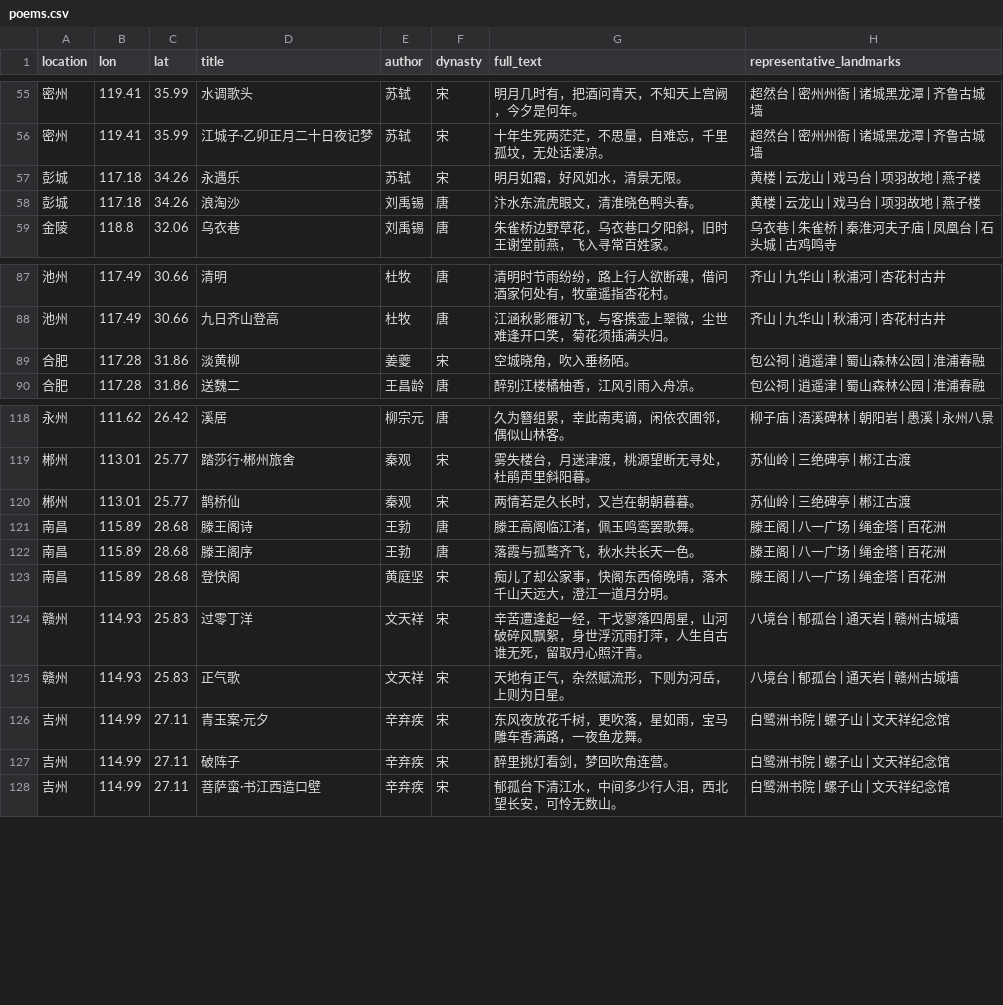
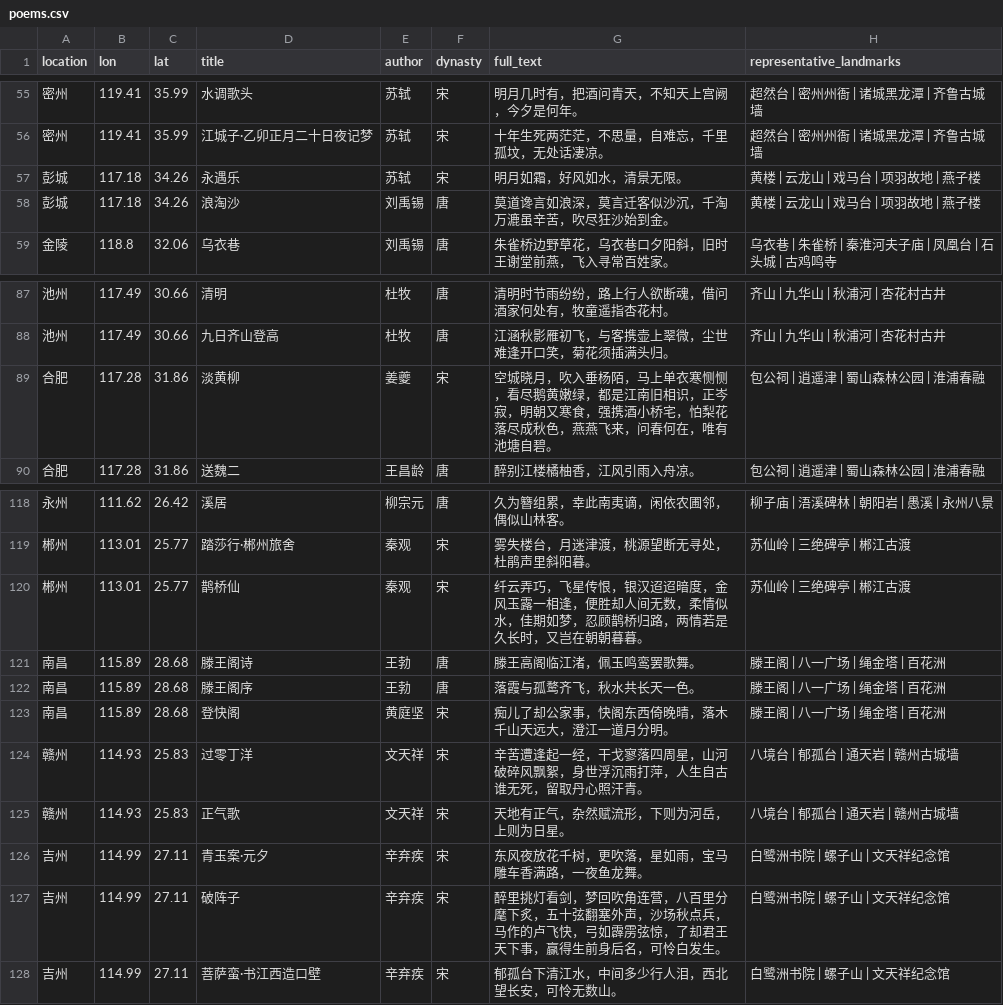
Before and after one commit to waysguo-rgb/shici-shanhe, a CSV file: assets/locations/poems.csv, drawn as a sheet; only a part is shown, gaps mark what is left out.

Commit message:
补全 4 首最短的词牌 (2-3 行 → 完整)
用户提供的原文, 加入 patch_poems.py 后统一处理:
- 合肥/淡黄柳 (姜夔):    2 → 12 行
- 吉州/破阵子 (辛弃疾):  2 → 10 行 (为陈同甫赋壮词以寄之)
- 彭城/浪淘沙 (刘禹锡):  2 → 4 行 (其八)
- 郴州/鹊桥仙 (秦观):    2 → 10 行

流程:
1. 用户粘贴完整原文到对话
2. 加入 patch_poems.py 的 UPDATES 字典
3. python assets/audio/patch_poems.py --apply
4. python assets/extract_poems.py (刷新 JSON)
5. 删旧 mp3 + generate_azure_tts.py --only 4 个地点
6. 4 首新 mp3 (395KB/506KB/247KB/344KB) 覆盖旧版

分派结果:
- 合肥/淡黄柳   XiaoxiaoNeural [gentle]
- 郴州/鹊桥仙   XiaoxiaoNeural [gentle]
- 吉州/破阵子   XiaoxiaoNeural [poetry-reading]
- 彭城/浪淘沙   XiaoxiaoNeural [poetry-reading]

注: 用户提供的《淡黄柳》首句是"空城晓月", 通行版本是"空城晓角",
尊重用户粘贴版本未做修改, 已在对话里告知差异

```diff
--- a/assets/locations/poems.csv
+++ b/assets/locations/poems.csv
@@ -57,3 +57,3 @@
 彭城,117.18,34.26,永遇乐,苏轼,宋,明月如霜，好风如水，清景无限。,黄楼 | 云龙山 | 戏马台 | 项羽故地 | 燕子楼
-彭城,117.18,34.26,浪淘沙,刘禹锡,唐,汴水东流虎眼文，清淮晓色鸭头春。,黄楼 | 云龙山 | 戏马台 | 项羽故地 | 燕子楼
+彭城,117.18,34.26,浪淘沙,刘禹锡,唐,莫道谗言如浪深，莫言迁客似沙沉，千淘万漉虽辛苦，吹尽狂沙始到金。,黄楼 | 云龙山 | 戏马台 | 项羽故地 | 燕子楼
 金陵,118.8,32.06,乌衣巷,刘禹锡,唐,朱雀桥边野草花，乌衣巷口夕阳斜，旧时王谢堂前燕，飞入寻常百姓家。,乌衣巷 | 朱雀桥 | 秦淮河夫子庙 | 凤凰台 | 石头城 | 古鸡鸣寺
@@ -88,3 +88,3 @@
 池州,117.49,30.66,九日齐山登高,杜牧,唐,江涵秋影雁初飞，与客携壶上翠微，尘世难逢开口笑，菊花须插满头归。,齐山 | 九华山 | 秋浦河 | 杏花村古井
-合肥,117.28,31.86,淡黄柳,姜夔,宋,空城晓角，吹入垂杨陌。,包公祠 | 逍遥津 | 蜀山森林公园 | 淮浦春融
+合肥,117.28,31.86,淡黄柳,姜夔,宋,空城晓月，吹入垂杨陌，马上单衣寒恻恻，看尽鹅黄嫩绿，都是江南旧相识，正岑寂，明朝又寒食，强携酒小桥宅，怕梨花落尽成秋色，燕燕飞来，问春何在，唯有池塘自碧。,包公祠 | 逍遥津 | 蜀山森林公园 | 淮浦春融
 合肥,117.28,31.86,送魏二,王昌龄,唐,醉别江楼橘柚香，江风引雨入舟凉。,包公祠 | 逍遥津 | 蜀山森林公园 | 淮浦春融
@@ -119,3 +119,3 @@
 郴州,113.01,25.77,踏莎行·郴州旅舍,秦观,宋,雾失楼台，月迷津渡，桃源望断无寻处，杜鹃声里斜阳暮。,苏仙岭 | 三绝碑亭 | 郴江古渡
-郴州,113.01,25.77,鹊桥仙,秦观,宋,两情若是久长时，又岂在朝朝暮暮。,苏仙岭 | 三绝碑亭 | 郴江古渡
+郴州,113.01,25.77,鹊桥仙,秦观,宋,纤云弄巧，飞星传恨，银汉迢迢暗度，金风玉露一相逢，便胜却人间无数，柔情似水，佳期如梦，忍顾鹊桥归路，两情若是久长时，又岂在朝朝暮暮。,苏仙岭 | 三绝碑亭 | 郴江古渡
 南昌,115.89,28.68,滕王阁诗,王勃,唐,滕王高阁临江渚，佩玉鸣鸾罢歌舞。,滕王阁 | 八一广场 | 绳金塔 | 百花洲
@@ -126,3 +126,3 @@
 吉州,114.99,27.11,青玉案·元夕,辛弃疾,宋,东风夜放花千树，更吹落，星如雨，宝马雕车香满路，一夜鱼龙舞。,白鹭洲书院 | 螺子山 | 文天祥纪念馆
-吉州,114.99,27.11,破阵子,辛弃疾,宋,醉里挑灯看剑，梦回吹角连营。,白鹭洲书院 | 螺子山 | 文天祥纪念馆
+吉州,114.99,27.11,破阵子,辛弃疾,宋,醉里挑灯看剑，梦回吹角连营，八百里分麾下炙，五十弦翻塞外声，沙场秋点兵，马作的卢飞快，弓如霹雳弦惊，了却君王天下事，赢得生前身后名，可怜白发生。,白鹭洲书院 | 螺子山 | 文天祥纪念馆
 吉州,114.99,27.11,菩萨蛮·书江西造口壁,辛弃疾,宋,郁孤台下清江水，中间多少行人泪，西北望长安，可怜无数山。,白鹭洲书院 | 螺子山 | 文天祥纪念馆
```
Also changed, not shown: 7 other files.
